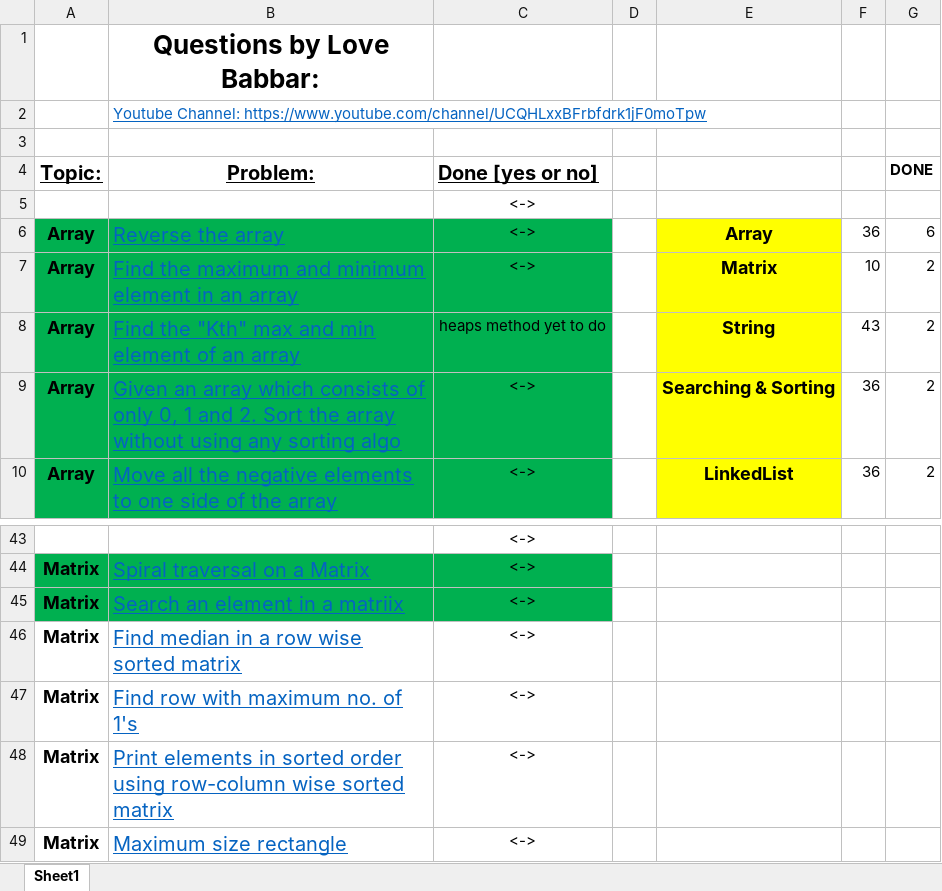
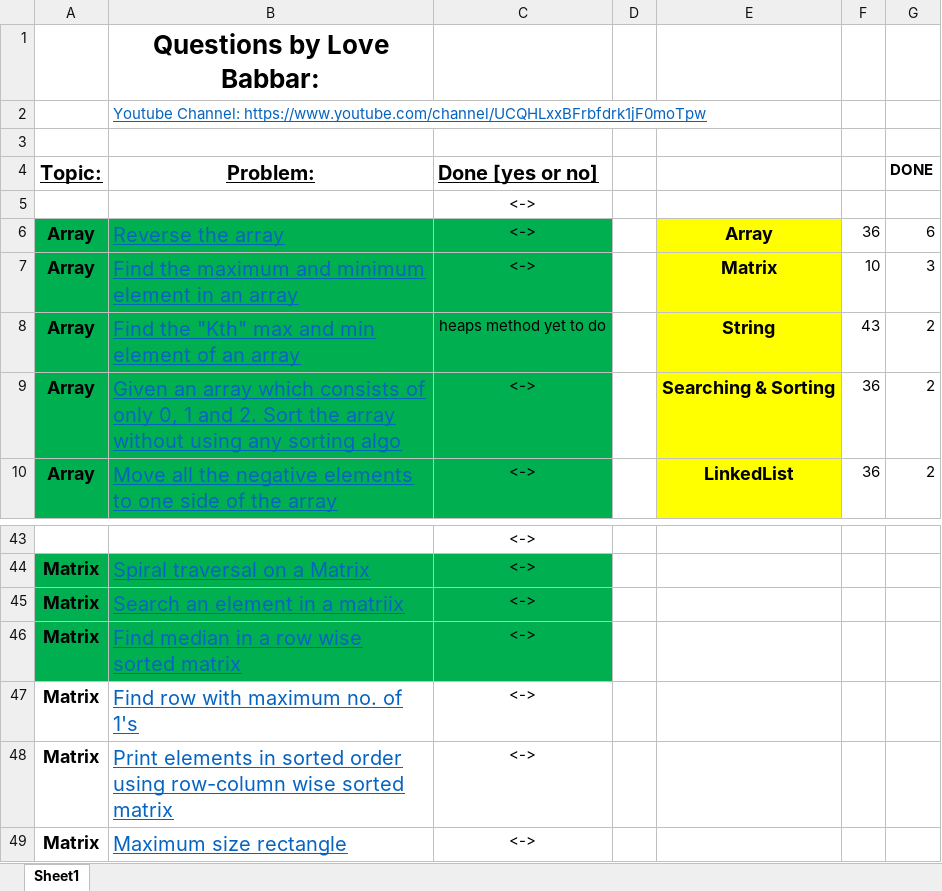
Before and after one commit to yashheda5/DSA-450-Questions, an Excel workbook: FINAL450.xlsx, sheet Sheet1, drawn as a sheet; only a part is shown, gaps mark what is left out; values as stored, in another font and other column widths than the file's, no borders; the diff names each change by its address in the sheet, - before the commit and + after, or states it on an @@ line.

```diff
--- a/FINAL450.xlsx (sheet Sheet1)
+++ b/FINAL450.xlsx (sheet Sheet1)
-G7 (DONE): 2
+G7 (DONE): 3
-A46:C46 fill: none
+A46:C46 fill: #00B050
```
Also changed, not shown: 2 other files.
